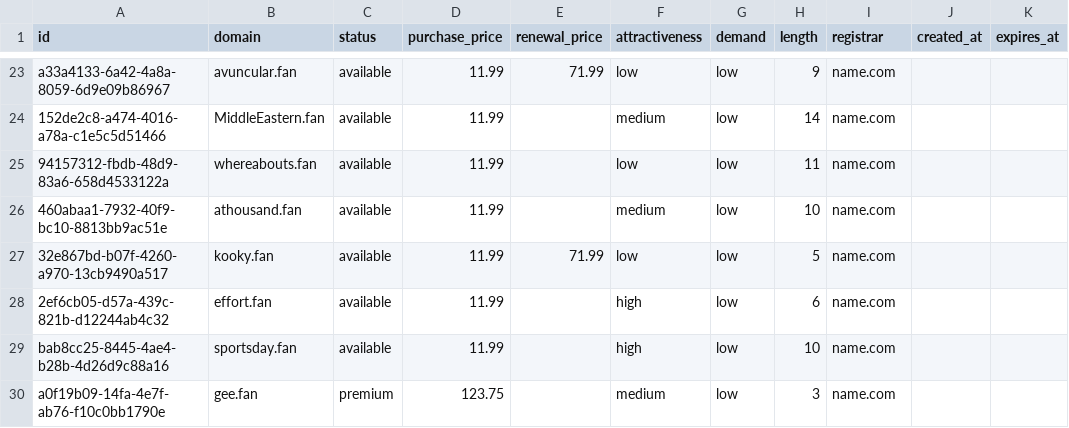
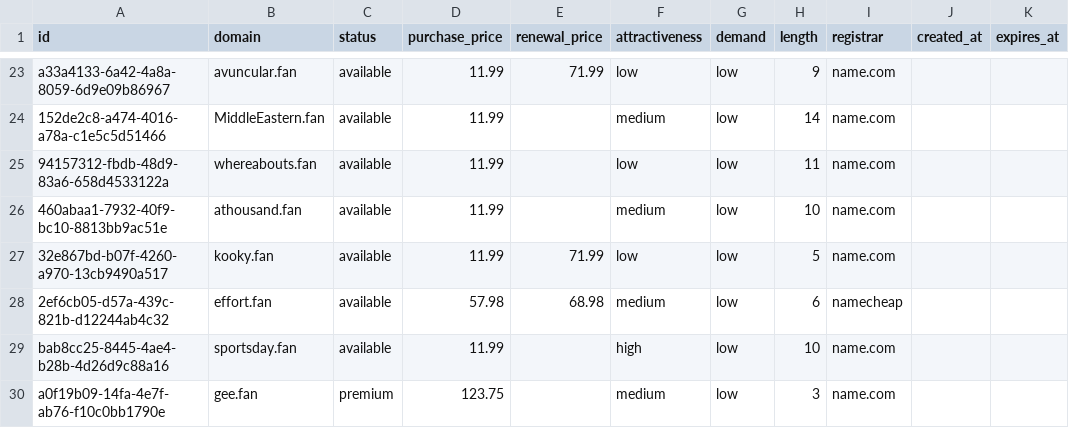
Before and after one commit to UniqueDomains/fan-oneword-domains, a CSV file: fan.csv, drawn as a sheet; only a part is shown, gaps mark what is left out.

Commit message:
Domains update

```diff
--- a/fan.csv
+++ b/fan.csv
@@ -27,3 +27,3 @@ a33a4133-6a42-4a8a-8059-6d9e09b86967,avuncular.fan,available,11.99,71.99,low,low
 32e867bd-b07f-4260-a970-13cb9490a517,kooky.fan,available,11.99,71.99,low,low,5,name.com,,
-2ef6cb05-d57a-439c-821b-d12244ab4c32,effort.fan,available,11.99,,high,low,6,name.com,,
+2ef6cb05-d57a-439c-821b-d12244ab4c32,effort.fan,available,57.98,68.98,medium,low,6,namecheap,,
 bab8cc25-8445-4ae4-b28b-4d26d9c88a16,sportsday.fan,available,11.99,,high,low,10,name.com,,
```
Also changed, not shown: 4 other files.
